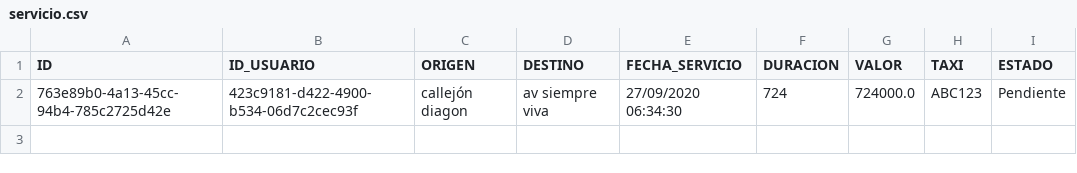
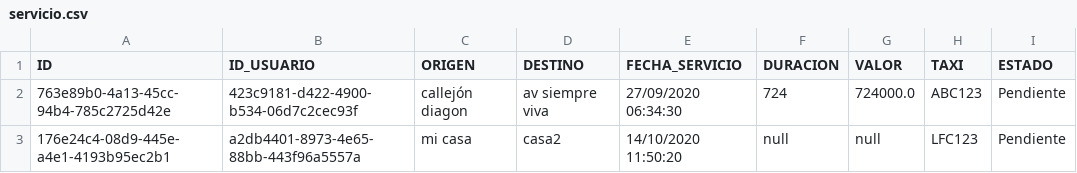
Before and after one commit to LuisTwilo/TaxiApp, a CSV file: resources/servicio.csv, drawn as a sheet; the diff names each change by its address in the sheet, - before the commit and + after, or states it on an @@ line.

Commit message:
forma para registrar servicios

```diff
--- a/resources/servicio.csv
+++ b/resources/servicio.csv
+row 3: 176e24c4-08d9-445e-a4e1-4193b95ec2b1 | a2db4401-8973-4e65-88bb-443f96a5557a | mi casa | casa2 | 14/10/2020 11:50:20 | null | null | LFC123 | Pendiente
```
Also changed, not shown: 12 other files.
